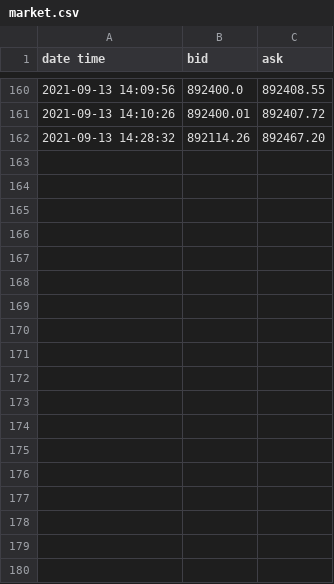
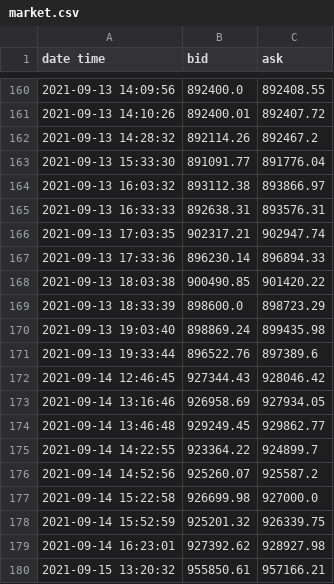
Before and after one commit to alonsocanov/Trading_Bot, a CSV file: price_history/market.csv, drawn as a sheet; only a part is shown, gaps mark what is left out; the diff covers the shown part only.

Commit message:
Trade history

```diff
--- a/price_history/market.csv
+++ b/price_history/market.csv
@@ -161,2 +161,20 @@ date time,bid,ask
 2021-09-13 14:10:26,892400.01,892407.72
-2021-09-13 14:28:32,892114.26,892467.20
+2021-09-13 14:28:32,892114.26,892467.2
+2021-09-13 15:33:30,891091.77,891776.04
+2021-09-13 16:03:32,893112.38,893866.97
+2021-09-13 16:33:33,892638.31,893576.31
+2021-09-13 17:03:35,902317.21,902947.74
+2021-09-13 17:33:36,896230.14,896894.33
+2021-09-13 18:03:38,900490.85,901420.22
+2021-09-13 18:33:39,898600.0,898723.29
+2021-09-13 19:03:40,898869.24,899435.98
+2021-09-13 19:33:44,896522.76,897389.6
+2021-09-14 12:46:45,927344.43,928046.42
+2021-09-14 13:16:46,926958.69,927934.05
+2021-09-14 13:46:48,929249.45,929862.77
+2021-09-14 14:22:55,923364.22,924899.7
+2021-09-14 14:52:56,925260.07,925587.2
+2021-09-14 15:22:58,926699.98,927000.0
+2021-09-14 15:52:59,925201.32,926339.75
+2021-09-14 16:23:01,927392.62,928927.98
+2021-09-15 13:20:32,955850.61,957166.21
```
Also changed, not shown: 14 added rows elsewhere in this file, 1 other file.
